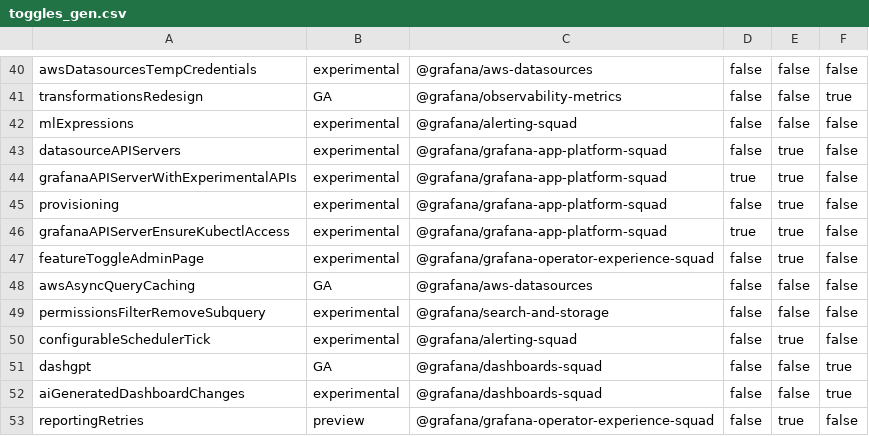
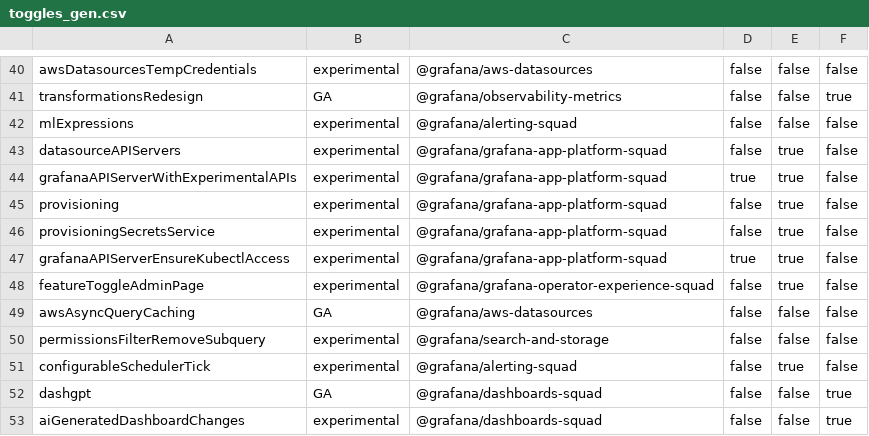
Before and after one commit to hanzoai/dashboards, a CSV file: pkg/services/featuremgmt/toggles_gen.csv, drawn as a sheet; only a part is shown, gaps mark what is left out; the shorter side is filled out with more unchanged rows.

Commit message:
Provisioning: Begin using secrets store (#108044)
- Provisioning: Begin using secrets store
- Refactor integration with secrets store
- Add back the legacy service
- Separate concerns for encrypt and decrypt
- Handle update within Encrypt function
- Add interface for secure value service
- Add feature flag for using secrets service
- Add the dual service for temporary solution.

* Add first integration tests for encrypted tokens
* Add integration test for app platform secrets
* Validate it has the name or not
* Create wire provider
* Always save to the secret if provided secret

---------

Co-authored-by: Roberto Jimenez Sanchez <roberto.jimenez@grafana.com>
Co-authored-by: Roberto Jiménez Sánchez <jszroberto@gmail.com>

```diff
--- a/pkg/services/featuremgmt/toggles_gen.csv
+++ b/pkg/services/featuremgmt/toggles_gen.csv
@@ -45,2 +45,3 @@ grafanaAPIServerWithExperimentalAPIs,experimental,@grafana/grafana-app-platform-
 provisioning,experimental,@grafana/grafana-app-platform-squad,false,true,false
+provisioningSecretsService,experimental,@grafana/grafana-app-platform-squad,false,true,false
 grafanaAPIServerEnsureKubectlAccess,experimental,@grafana/grafana-app-platform-squad,true,true,false
```
Also changed, not shown: 29 other files.
